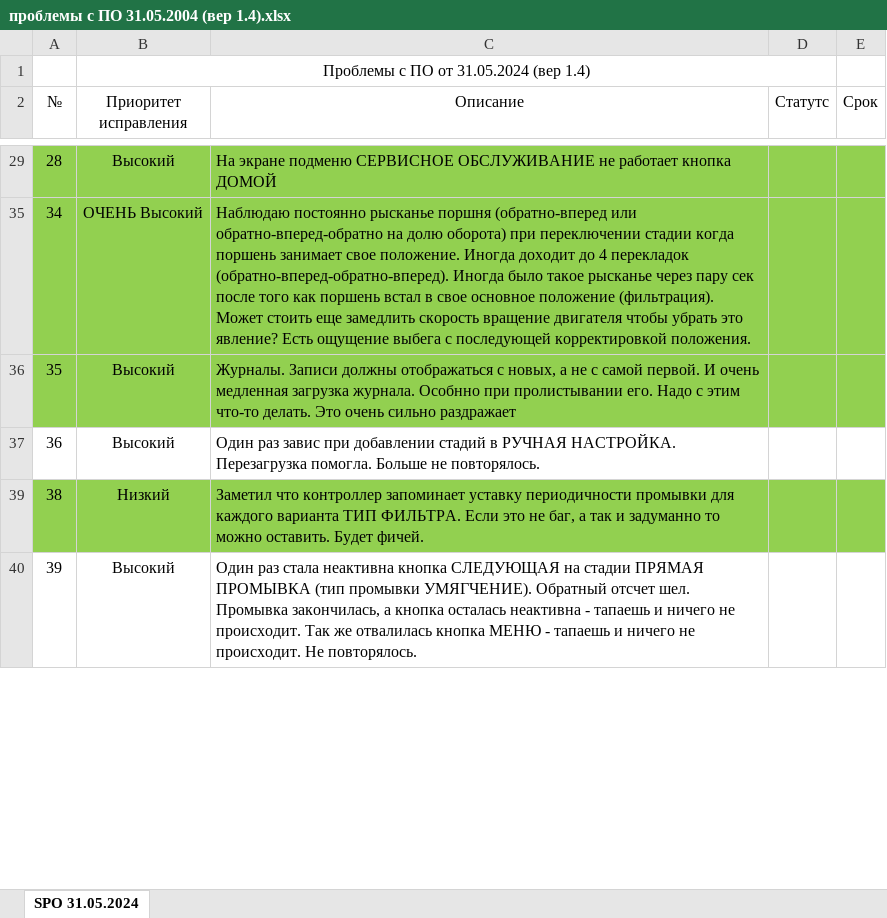
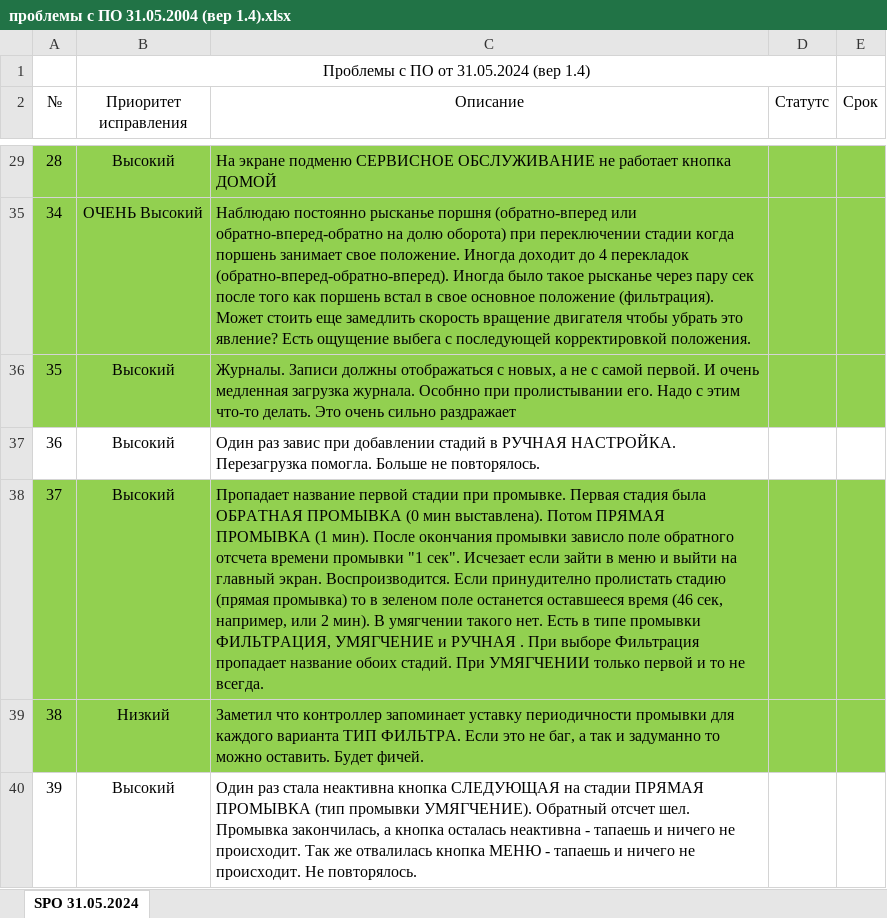
Before and after one commit to FutureFactoryToday/water_treatment_controller, an Excel workbook: проблемы с ПО 31.05.2004 (вер 1.4).xlsx, sheet SPO 31.05.2024, drawn as a sheet; only a part is shown, gaps mark what is left out; values as stored, in another font and other column widths than the file's, no borders; charts and pictures not drawn; the diff covers the shown part only; the diff names each change by its address in the sheet, - before the commit and + after, or states it on an @@ line.

```diff
--- a/проблемы с ПО 31.05.2004 (вер 1.4).xlsx (sheet SPO 31.05.2024)
+++ b/проблемы с ПО 31.05.2004 (вер 1.4).xlsx (sheet SPO 31.05.2024)
@@ row 38 unhidden: 37 | Высокий | Пропадает название первой стадии при промывке. Первая стадия была ОБРАТНАЯ ПРОМЫВКА (0 мин выставлена). Потом ПРЯМАЯ ПРОМЫВКА (1 мин). После окончания промывки зависло поле обратного отсчета времени промывки "1 сек". Исчезает если зайти в меню и выйти на главный экран. Воспроизводится. Если принудително пролистать стадию (прямая промывка) то в зеленом поле останется оставшееся время (46 сек, например, или 2 мин). В умягчении такого нет. Есть в типе промывки ФИЛЬТРАЦИЯ, УМЯГЧЕНИЕ и РУЧНАЯ . При выборе Фильтрация пропадает название обоих стадий. При УМЯГЧЕНИИ только первой и то не всегда. @@
```
Also changed, not shown: 1 hidden or unhidden row and cell formats elsewhere in this sheet, charts or pictures, 12 other files.
